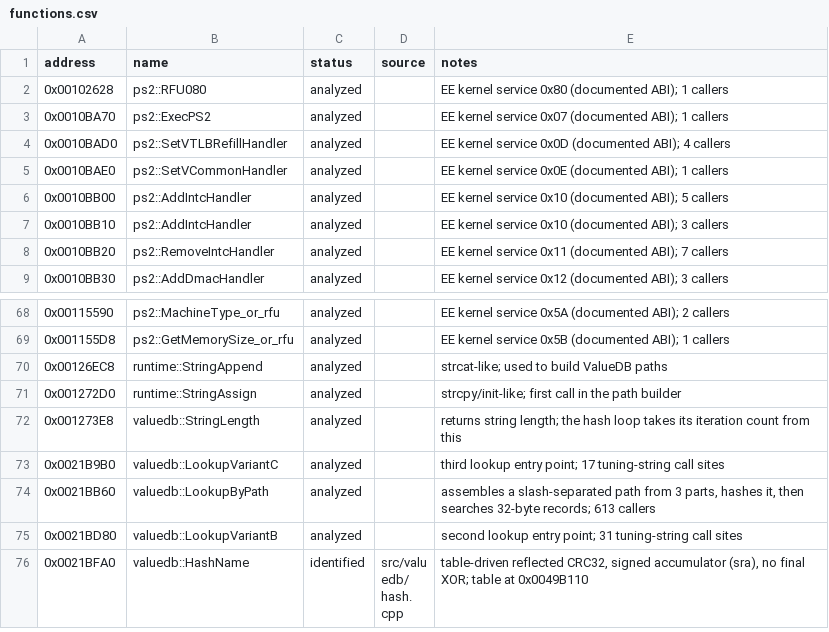
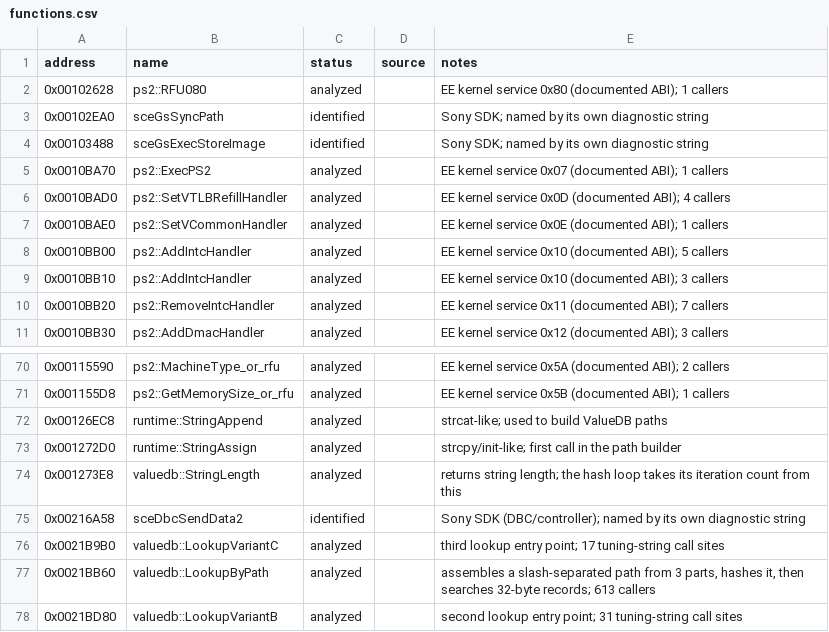
Before and after one commit to JMPliskin/burnout3-pal-enhanced, a CSV file: config/functions.csv, drawn as a sheet; only a part is shown, gaps mark what is left out; the shorter side is filled out with more unchanged rows.

```diff
--- a/config/functions.csv
+++ b/config/functions.csv
@@ -2,2 +2,4 @@ address,name,status,source,notes
 0x00102628,ps2::RFU080,analyzed,,EE kernel service 0x80 (documented ABI); 1 callers
+0x00102EA0,sceGsSyncPath,identified,,Sony SDK; named by its own diagnostic string
+0x00103488,sceGsExecStoreImage,identified,,Sony SDK; named by its own diagnostic string
 0x0010BA70,ps2::ExecPS2,analyzed,,EE kernel service 0x07 (documented ABI); 1 callers
@@ -72,2 +74,3 @@ address,name,status,source,notes
 0x001273E8,valuedb::StringLength,analyzed,,returns string length; the hash loop takes its iteration count from this
+0x00216A58,sceDbcSendData2,identified,,Sony SDK (DBC/controller); named by its own diagnostic string
 0x0021B9B0,valuedb::LookupVariantC,analyzed,,third lookup entry point; 17 tuning-string call sites
```
Also changed, not shown: 3 other files.
